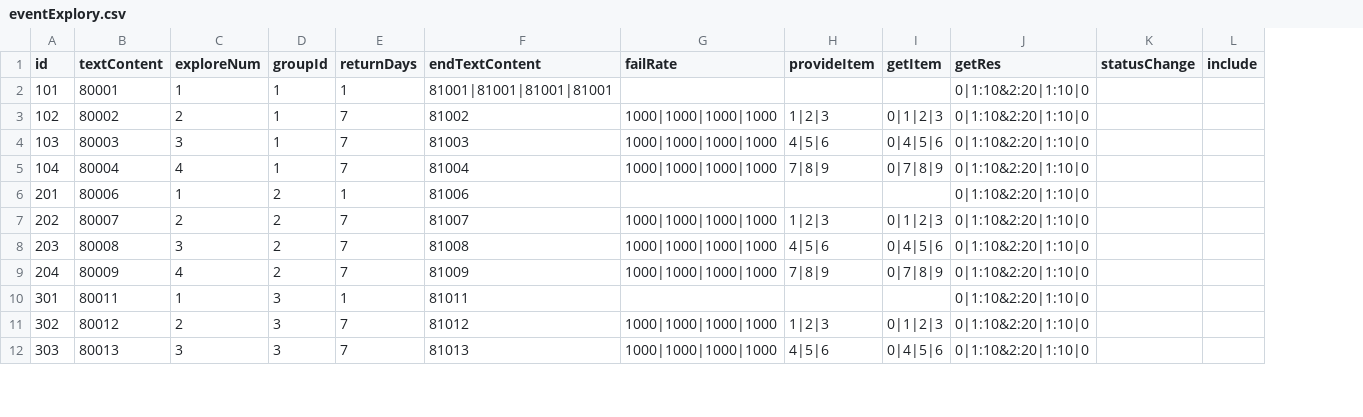
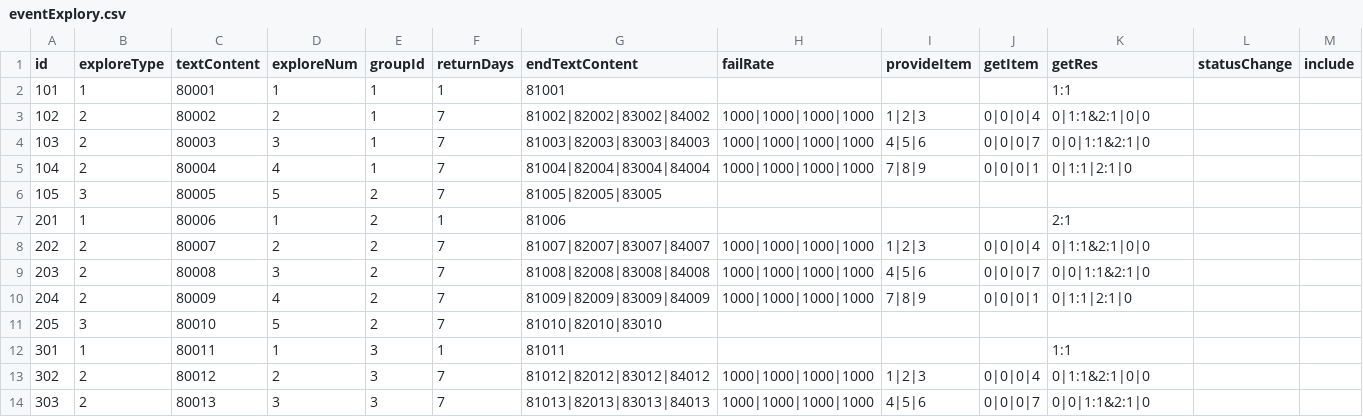
Before and after one commit to truncle/projectC, a CSV file: Assets/StreamingAssets/CsvTable/eventExplory.csv, drawn as a sheet; only a part is shown; addresses are those after the commit; rows hold the shown columns only; the diff covers the shown part only; the diff names each change by its address in the sheet, - before the commit and + after, or states it on an @@ line.

```diff
--- a/Assets/StreamingAssets/CsvTable/eventExplory.csv
+++ b/Assets/StreamingAssets/CsvTable/eventExplory.csv
+column B (exploreType), rows 2-5: 1 | 2 | 2 | 2; rows 7-10: 1 | 2 | 2 | 2; rows 12-14: 1 | 2 | 2
-G2 (endTextContent): 81001|81001|81001|81001
+G2 (endTextContent): 81001
-K2 (getRes): 0|1:10&2:20|1:10|0
+K2 (getRes): 1:1
-G3 (endTextContent): 81002
+G3 (endTextContent): 81002|82002|83002|84002
-J3 (getItem): 0|1|2|3
+J3 (getItem): 0|0|0|4
-K3 (getRes): 0|1:10&2:20|1:10|0
+K3 (getRes): 0|1:1&2:1|0|0
-G4 (endTextContent): 81003
+G4 (endTextContent): 81003|82003|83003|84003
-J4 (getItem): 0|4|5|6
+J4 (getItem): 0|0|0|7
-K4 (getRes): 0|1:10&2:20|1:10|0
+K4 (getRes): 0|0|1:1&2:1|0
-G5 (endTextContent): 81004
+G5 (endTextContent): 81004|82004|83004|84004
-J5 (getItem): 0|7|8|9
+J5 (getItem): 0|0|0|1
-K5 (getRes): 0|1:10&2:20|1:10|0
+K5 (getRes): 0|1:1|2:1|0
+row 6: 105 | 3 | 80005 | 5 | 2 | 7 | 81005|82005|83005
-K7 (getRes): 0|1:10&2:20|1:10|0
+K7 (getRes): 2:1
-G8 (endTextContent): 81007
+G8 (endTextContent): 81007|82007|83007|84007
-J8 (getItem): 0|1|2|3
+J8 (getItem): 0|0|0|4
-K8 (getRes): 0|1:10&2:20|1:10|0
+K8 (getRes): 0|1:1&2:1|0|0
-G9 (endTextContent): 81008
+G9 (endTextContent): 81008|82008|83008|84008
-J9 (getItem): 0|4|5|6
+J9 (getItem): 0|0|0|7
-K9 (getRes): 0|1:10&2:20|1:10|0
+K9 (getRes): 0|0|1:1&2:1|0
-G10 (endTextContent): 81009
+G10 (endTextContent): 81009|82009|83009|84009
-J10 (getItem): 0|7|8|9
+J10 (getItem): 0|0|0|1
-K10 (getRes): 0|1:10&2:20|1:10|0
+K10 (getRes): 0|1:1|2:1|0
+row 11: 205 | 3 | 80010 | 5 | 2 | 7 | 81010|82010|83010
-K12 (getRes): 0|1:10&2:20|1:10|0
+K12 (getRes): 1:1
-G13 (endTextContent): 81012
+G13 (endTextContent): 81012|82012|83012|84012
-J13 (getItem): 0|1|2|3
+J13 (getItem): 0|0|0|4
-K13 (getRes): 0|1:10&2:20|1:10|0
+K13 (getRes): 0|1:1&2:1|0|0
-G14 (endTextContent): 81013
+G14 (endTextContent): 81013|82013|83013|84013
-J14 (getItem): 0|4|5|6
+J14 (getItem): 0|0|0|7
-K14 (getRes): 0|1:10&2:20|1:10|0
+K14 (getRes): 0|0|1:1&2:1|0
```
Also changed, not shown: 2 added rows and 13 edited cells elsewhere in this file, Assets/StreamingAssets/CsvTable/eventStory.csv, Assets/StreamingAssets/CsvTable/item.csv, 7 other files.
